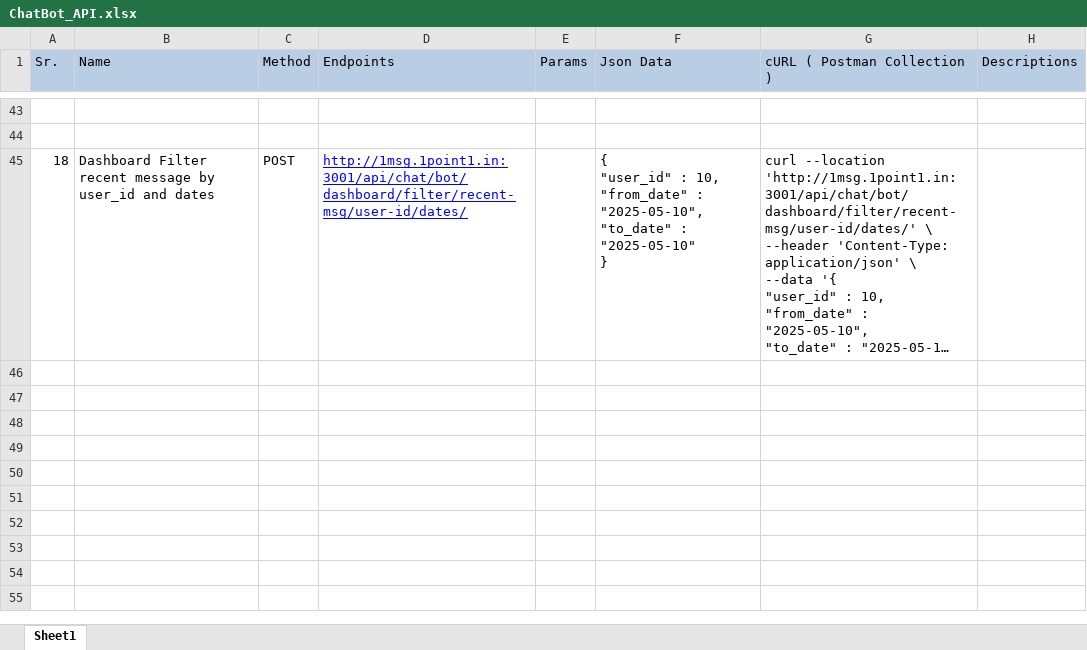
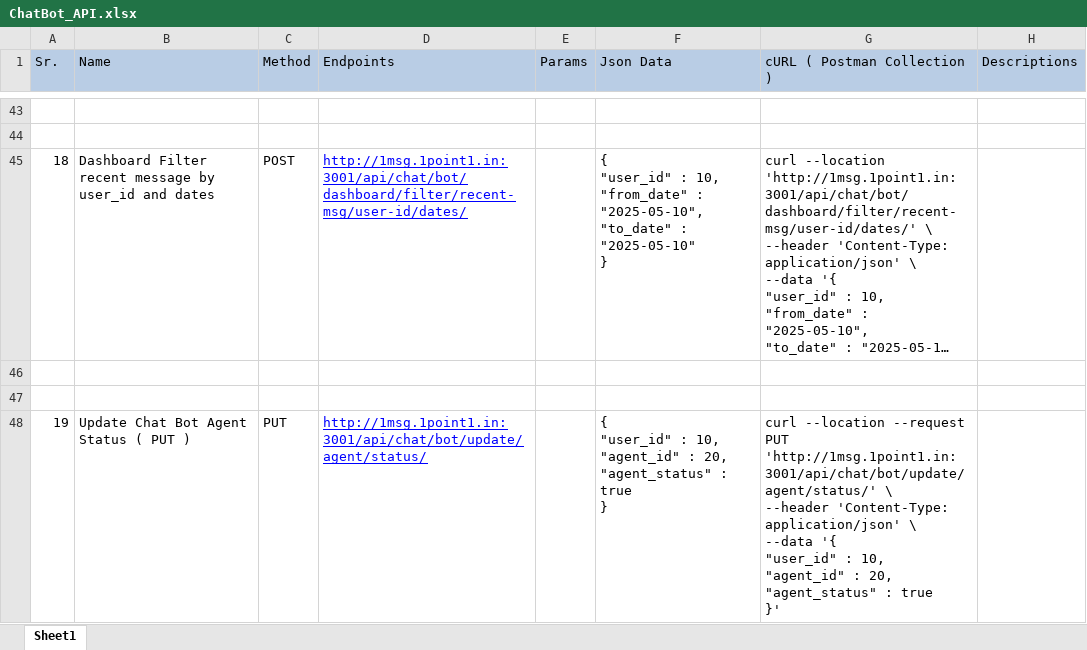
Before and after one commit to junaid982/BotHub_APIs, an Excel workbook: ChatBot_API.xlsx, sheet Sheet1, drawn as a sheet; only a part is shown, gaps mark what is left out; long unchanged cells end in …; values as stored, in another font and other column widths than the file's, no borders; ↵ is a line break in a cell; the diff names each change by its address in the sheet, - before the commit and + after, or states it on an @@ line.

```diff
--- a/ChatBot_API.xlsx (sheet Sheet1)
+++ b/ChatBot_API.xlsx (sheet Sheet1)
+row 46: (empty)
+row 47: (empty)
+row 48: 19 | Update Chat Bot Agent Status ( PUT ) | PUT | http://1msg.1point1.in:3001/api/chat/bot/update/agent/status/ |  | { ↵ "user_id" : 10, ↵ "agent_id" : 20, ↵ "agent_status" : true ↵ } | curl --location --request PUT 'http://1msg.1point1.in:3001/api/chat/bot/update/agent/status/' \ ↵ --header 'Content-Type: application/json' \ ↵ --data '{ ↵ "user_id" : 10, ↵ "agent_id" : 20, ↵ "agent_status" : true ↵ }'
```
Also changed, not shown: Authentication_&_Voice_Bot_APIs_by_Puru.xlsx, Email_Bot_APIs_by_Junaid.xlsx, 1 other file.
